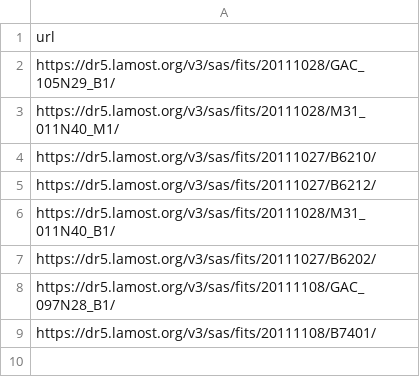
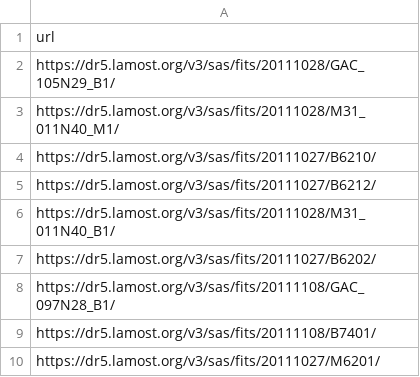
Before and after one commit to PhD-Brown/AstroSpectro, a CSV file: data/catalog/downloaded_plans.csv, drawn as a sheet; the diff names each change by its address in the sheet, - before the commit and + after, or states it on an @@ line.

```diff
--- a/data/catalog/downloaded_plans.csv
+++ b/data/catalog/downloaded_plans.csv
+row 10: https://dr5.lamost.org/v3/sas/fits/20111027/M6201/
```
Also changed, not shown: 24 other files.
